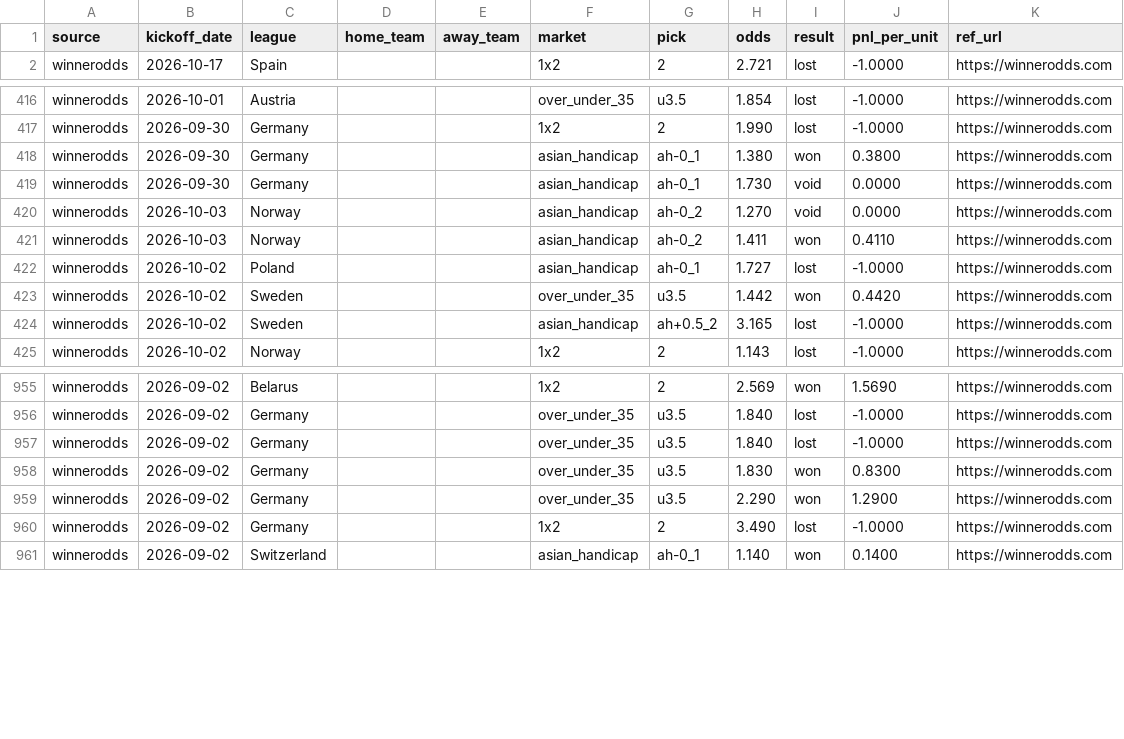
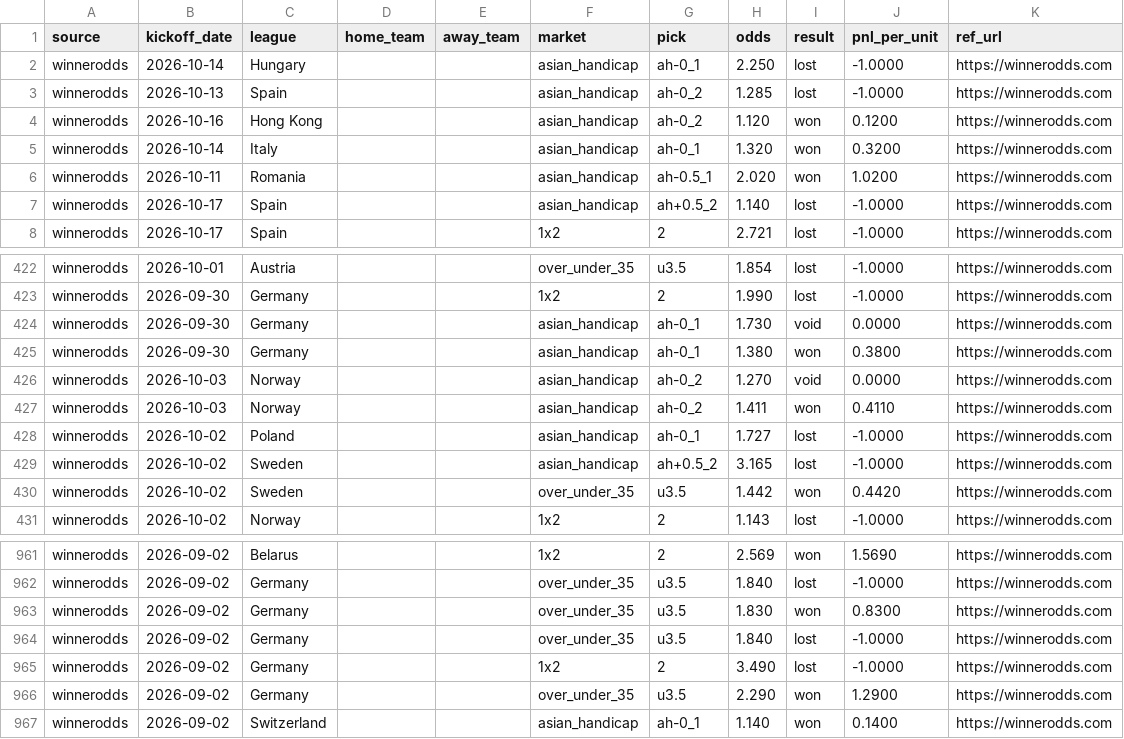
Before and after one commit to msellin/oddsintel-ledger, a CSV file: picks_winnerodds.csv, drawn as a sheet; only a part is shown, gaps mark what is left out; the diff covers the shown part only.

```diff
--- a/picks_winnerodds.csv
+++ b/picks_winnerodds.csv
@@ -1,2 +1,8 @@
 source,kickoff_date,league,home_team,away_team,market,pick,odds,result,pnl_per_unit,ref_url
+winnerodds,2026-10-14,Hungary,,,asian_handicap,ah-0_1,2.250,lost,-1.0000,https://winnerodds.com
+winnerodds,2026-10-13,Spain,,,asian_handicap,ah-0_2,1.285,lost,-1.0000,https://winnerodds.com
+winnerodds,2026-10-16,Hong Kong,,,asian_handicap,ah-0_2,1.120,won,0.1200,https://winnerodds.com
+winnerodds,2026-10-14,Italy,,,asian_handicap,ah-0_1,1.320,won,0.3200,https://winnerodds.com
+winnerodds,2026-10-11,Romania,,,asian_handicap,ah-0.5_1,2.020,won,1.0200,https://winnerodds.com
+winnerodds,2026-10-17,Spain,,,asian_handicap,ah+0.5_2,1.140,lost,-1.0000,https://winnerodds.com
 winnerodds,2026-10-17,Spain,,,1x2,2,2.721,lost,-1.0000,https://winnerodds.com
@@ -417,4 +423,4 @@ winnerodds,2026-10-01,Austria,,,over_under_35,u3.5,1.854,lost,-1.0000,https://wi
 winnerodds,2026-09-30,Germany,,,1x2,2,1.990,lost,-1.0000,https://winnerodds.com
-winnerodds,2026-09-30,Germany,,,asian_handicap,ah-0_1,1.380,won,0.3800,https://winnerodds.com
 winnerodds,2026-09-30,Germany,,,asian_handicap,ah-0_1,1.730,void,0.0000,https://winnerodds.com
+winnerodds,2026-09-30,Germany,,,asian_handicap,ah-0_1,1.380,won,0.3800,https://winnerodds.com
 winnerodds,2026-10-03,Norway,,,asian_handicap,ah-0_2,1.270,void,0.0000,https://winnerodds.com
@@ -422,4 +428,4 @@ winnerodds,2026-10-03,Norway,,,asian_handicap,ah-0_2,1.411,won,0.4110,https://wi
 winnerodds,2026-10-02,Poland,,,asian_handicap,ah-0_1,1.727,lost,-1.0000,https://winnerodds.com
-winnerodds,2026-10-02,Sweden,,,over_under_35,u3.5,1.442,won,0.4420,https://winnerodds.com
 winnerodds,2026-10-02,Sweden,,,asian_handicap,ah+0.5_2,3.165,lost,-1.0000,https://winnerodds.com
+winnerodds,2026-10-02,Sweden,,,over_under_35,u3.5,1.442,won,0.4420,https://winnerodds.com
 winnerodds,2026-10-02,Norway,,,1x2,2,1.143,lost,-1.0000,https://winnerodds.com
@@ -956,6 +962,6 @@ winnerodds,2026-09-02,Belarus,,,1x2,2,2.569,won,1.5690,https://winnerodds.com
 winnerodds,2026-09-02,Germany,,,over_under_35,u3.5,1.840,lost,-1.0000,https://winnerodds.com
-winnerodds,2026-09-02,Germany,,,over_under_35,u3.5,1.840,lost,-1.0000,https://winnerodds.com
 winnerodds,2026-09-02,Germany,,,over_under_35,u3.5,1.830,won,0.8300,https://winnerodds.com
-winnerodds,2026-09-02,Germany,,,over_under_35,u3.5,2.290,won,1.2900,https://winnerodds.com
+winnerodds,2026-09-02,Germany,,,over_under_35,u3.5,1.840,lost,-1.0000,https://winnerodds.com
 winnerodds,2026-09-02,Germany,,,1x2,2,3.490,lost,-1.0000,https://winnerodds.com
+winnerodds,2026-09-02,Germany,,,over_under_35,u3.5,2.290,won,1.2900,https://winnerodds.com
 winnerodds,2026-09-02,Switzerland,,,asian_handicap,ah-0_1,1.140,won,0.1400,https://winnerodds.com
```
Also changed, not shown: 31 moved rows elsewhere in this file, picks_matched.csv, picks_oddsintel.csv, 6 other files.
